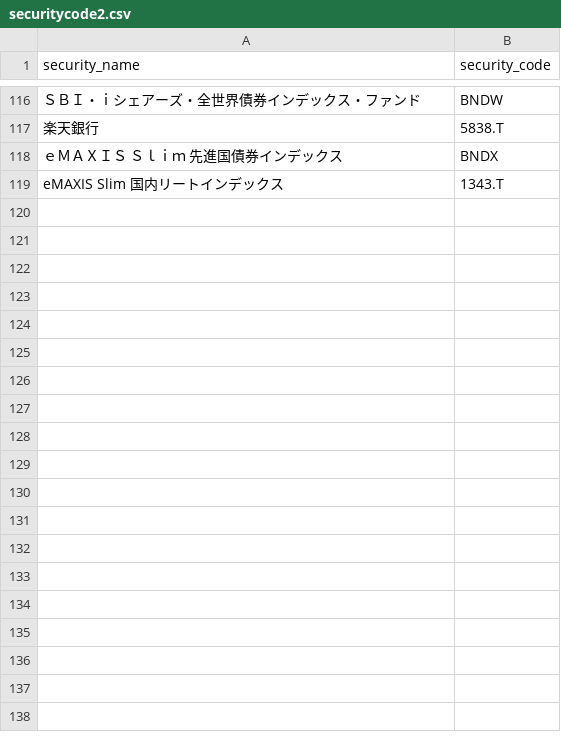
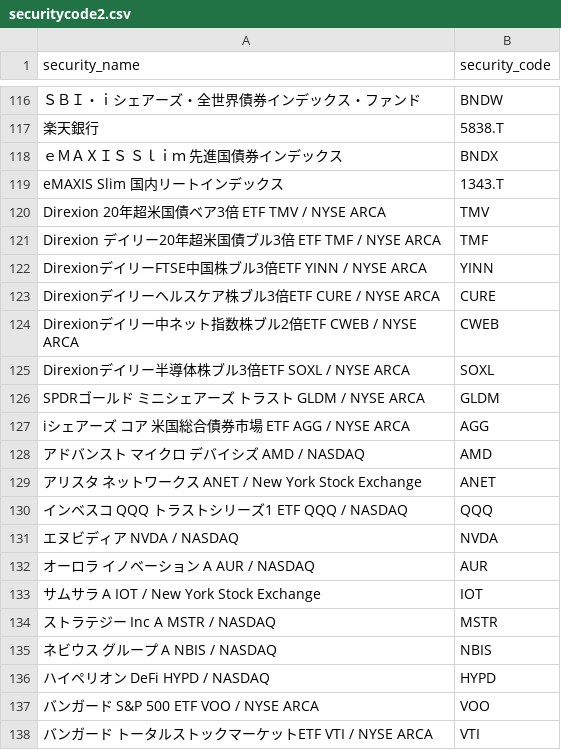
Before and after one commit to KAFKA2306/space_launches, a CSV file: resources/securitycode2.csv, drawn as a sheet; only a part is shown, gaps mark what is left out; the diff covers the shown part only; the diff names each change by its address in the sheet, - before the commit and + after, or states it on an @@ line.

```diff
--- a/resources/securitycode2.csv
+++ b/resources/securitycode2.csv
+row 120: Direxion 20年超米国債ベア3倍 ETF TMV / NYSE ARCA | TMV
+row 121: Direxion デイリー20年超米国債ブル3倍 ETF TMF / NYSE ARCA | TMF
+row 122: DirexionデイリーFTSE中国株ブル3倍ETF YINN / NYSE ARCA | YINN
+row 123: Direxionデイリーヘルスケア株ブル3倍ETF CURE / NYSE ARCA | CURE
+row 124: Direxionデイリー中ネット指数株ブル2倍ETF CWEB / NYSE ARCA | CWEB
+row 125: Direxionデイリー半導体株ブル3倍ETF SOXL / NYSE ARCA | SOXL
+row 126: SPDRゴールド ミニシェアーズ トラスト GLDM / NYSE ARCA | GLDM
+row 127: iシェアーズ コア 米国総合債券市場 ETF AGG / NYSE ARCA | AGG
+row 128: アドバンスト マイクロ デバイシズ AMD / NASDAQ | AMD
+row 129: アリスタ ネットワークス ANET / New York Stock Exchange | ANET
+row 130: インベスコ QQQ トラストシリーズ1 ETF QQQ / NASDAQ | QQQ
+row 131: エヌビディア NVDA / NASDAQ | NVDA
+row 132: オーロラ イノベーション A AUR / NASDAQ | AUR
+row 133: サムサラ A IOT / New York Stock Exchange | IOT
+row 134: ストラテジー Inc A MSTR / NASDAQ | MSTR
+row 135: ネビウス グループ A NBIS / NASDAQ | NBIS
+row 136: ハイペリオン DeFi HYPD / NASDAQ | HYPD
+row 137: バンガード S&P 500 ETF VOO / NYSE ARCA | VOO
+row 138: バンガード トータルストックマーケットETF VTI / NYSE ARCA | VTI
```
Also changed, not shown: 9 added rows elsewhere in this file, 9 other files.
